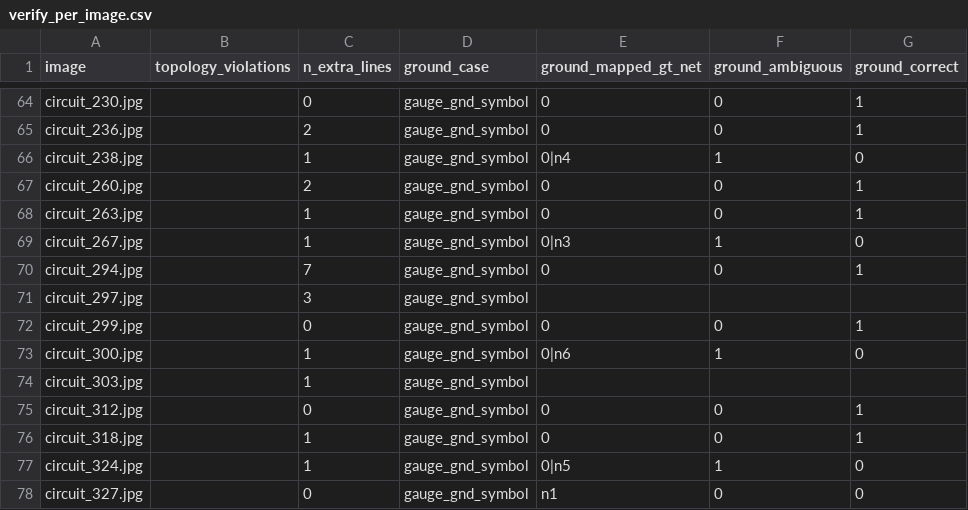
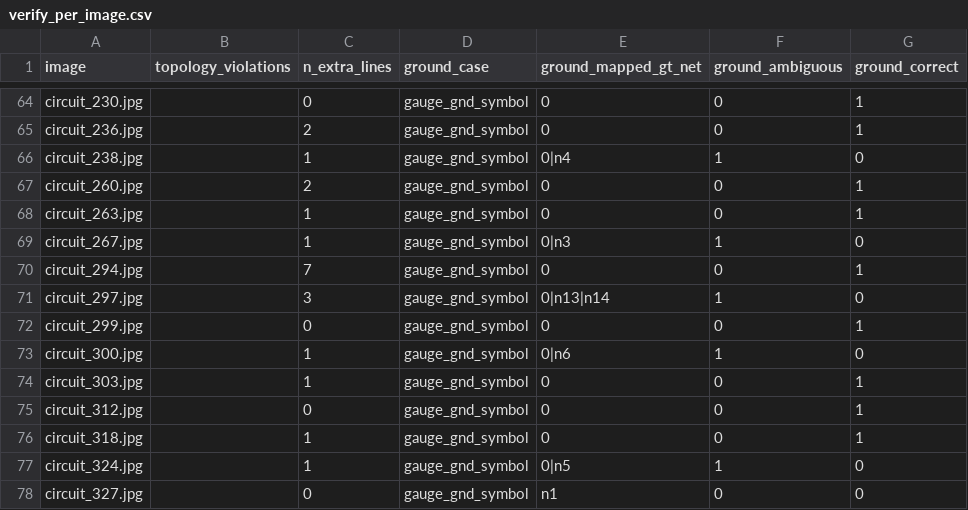
Before and after one commit to AJ3729/Chip-Schematic-Converter, a CSV file: results/repair/verify_per_image.csv, drawn as a sheet; only a part is shown, gaps mark what is left out; the diff covers the shown part only.

```diff
--- a/results/repair/verify_per_image.csv
+++ b/results/repair/verify_per_image.csv
@@ -70,6 +70,6 @@ circuit_267.jpg,,1,gauge_gnd_symbol,0|n3,1,0
 circuit_294.jpg,,7,gauge_gnd_symbol,0,0,1
-circuit_297.jpg,,3,gauge_gnd_symbol,,,
+circuit_297.jpg,,3,gauge_gnd_symbol,0|n13|n14,1,0
 circuit_299.jpg,,0,gauge_gnd_symbol,0,0,1
 circuit_300.jpg,,1,gauge_gnd_symbol,0|n6,1,0
-circuit_303.jpg,,1,gauge_gnd_symbol,,,
+circuit_303.jpg,,1,gauge_gnd_symbol,0,0,1
 circuit_312.jpg,,0,gauge_gnd_symbol,0,0,1
```
Also changed, not shown: 27 edited cells elsewhere in this file, results/oracle/per_image.csv, 7 other files.
